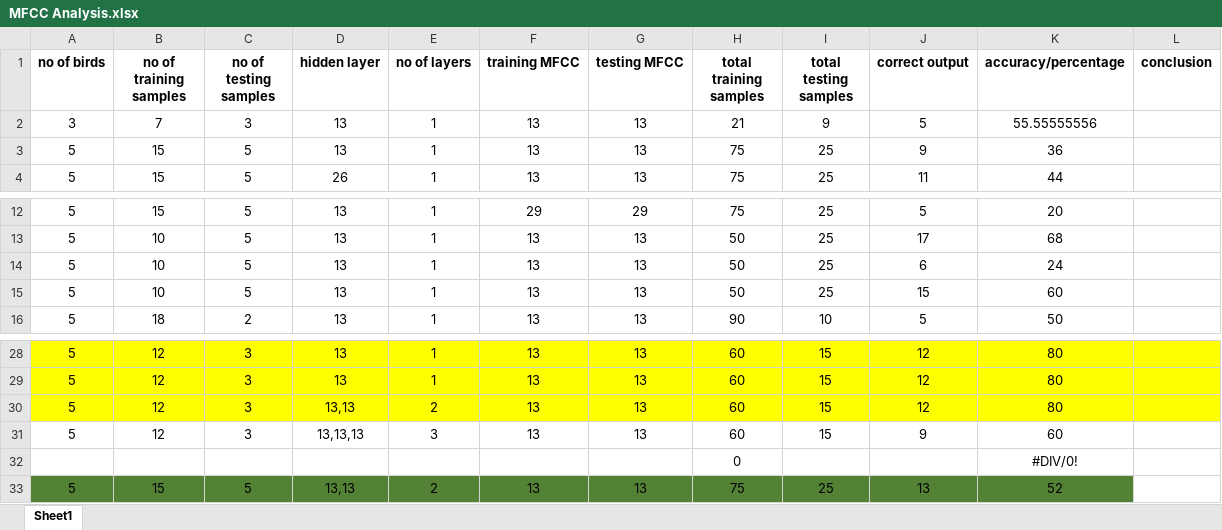
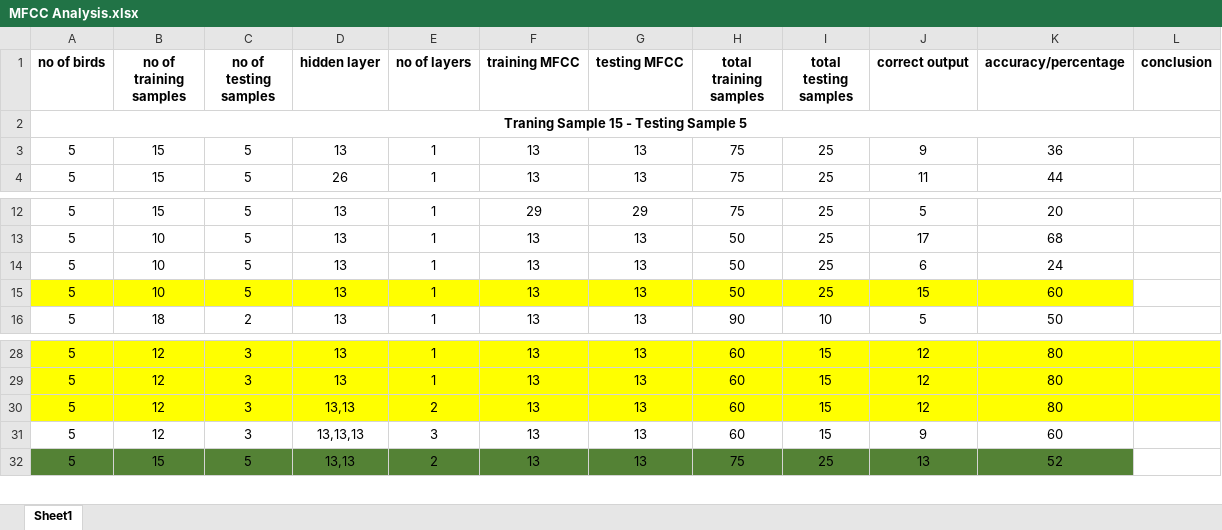
Before and after one commit to Amit-1001/BirdDetection, an Excel workbook: Analysis/MFCC Analysis.xlsx, sheet Sheet1, drawn as a sheet; only a part is shown, gaps mark what is left out; values as stored, in another font and other column widths than the file's, no borders; removed rows and columns are numbered as before the commit, all else as after; the diff covers the shown part only; the diff names each change by its address in the sheet, - before the commit and + after, or states it on an @@ line.

```diff
--- a/Analysis/MFCC Analysis.xlsx (sheet Sheet1)
+++ b/Analysis/MFCC Analysis.xlsx (sheet Sheet1)
-row 2: 3 | 7 | 3 | 13 | 1 | 13 | 13 | 21 | 9 | 5 | 55.55555556
+row 2: Traning Sample 15 - Testing Sample 5
-A15:K15 fill: none
+A15:K15 fill: #FFFF00
-row 32:  |  |  |  |  |  |  | 0 |  |  | #DIV/0!
```
Also changed, not shown: 72 added rows elsewhere in this sheet, formulas that keep their value.
